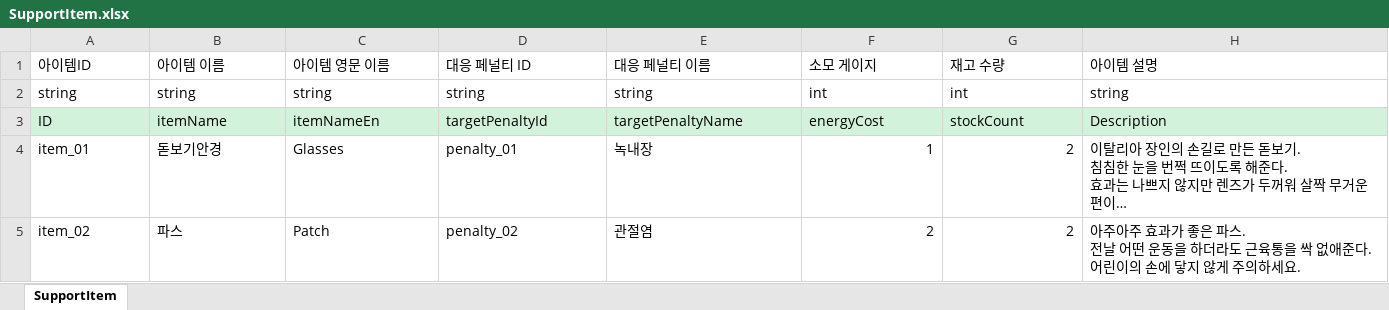
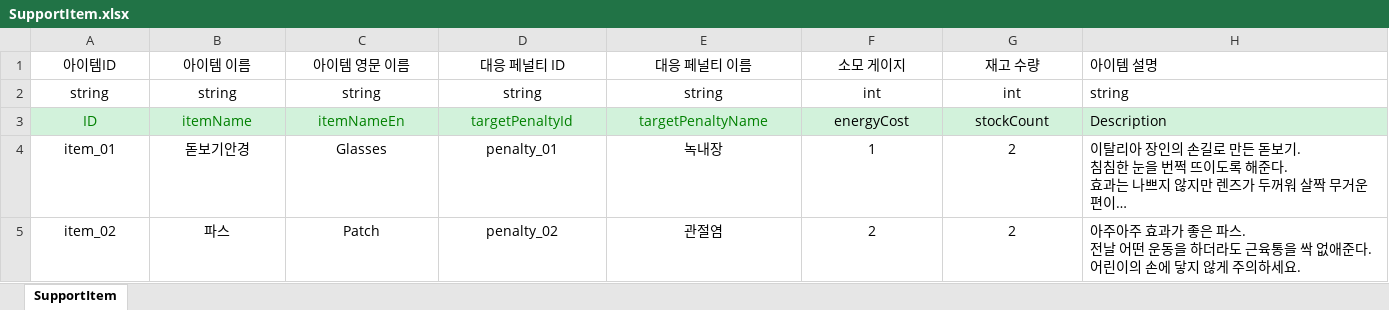
Before and after one commit to OZ-ACE/ACE, an Excel workbook: JsonConverter/ExcelFiles/SupportItem.xlsx, sheet SupportItem, drawn as a sheet; long unchanged cells end in …; values as stored, in another font and other column widths than the file's, no borders; the diff names each change by its address in the sheet, - before the commit and + after, or states it on an @@ line.

Commit message:
[chore] ViewModelBase 중복 파일 삭제, SupportItem 형식 수정

```diff
--- a/JsonConverter/ExcelFiles/SupportItem.xlsx (sheet SupportItem)
+++ b/JsonConverter/ExcelFiles/SupportItem.xlsx (sheet SupportItem)
-A1:G3 alignment: left
+A1:G3 alignment: center
-A3:E3 text colour: black
+A3:E3 text colour: #008000
-A4:E5 alignment: left
+A4:E5 alignment: center
-F4:G5 alignment: right
+F4:G5 alignment: center
```
Also changed, not shown: 2 other files.
